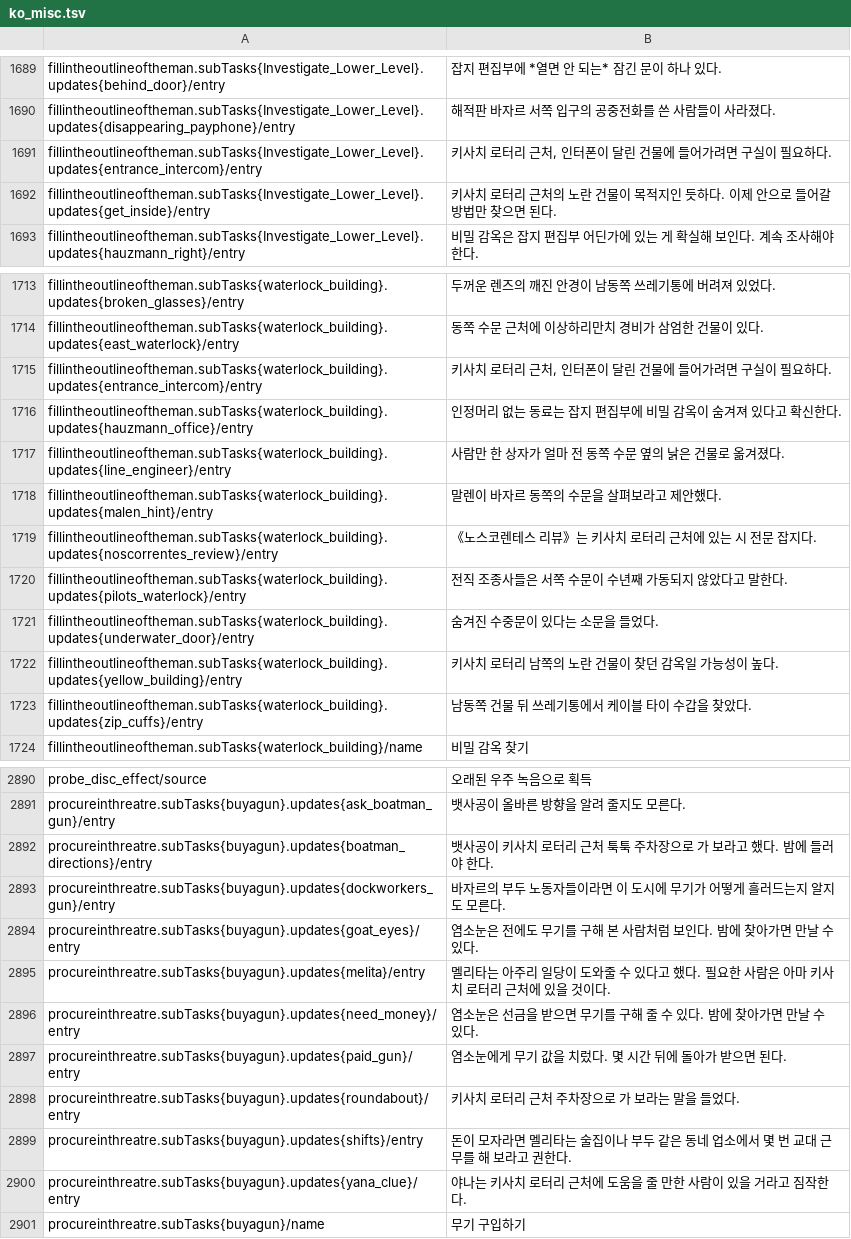
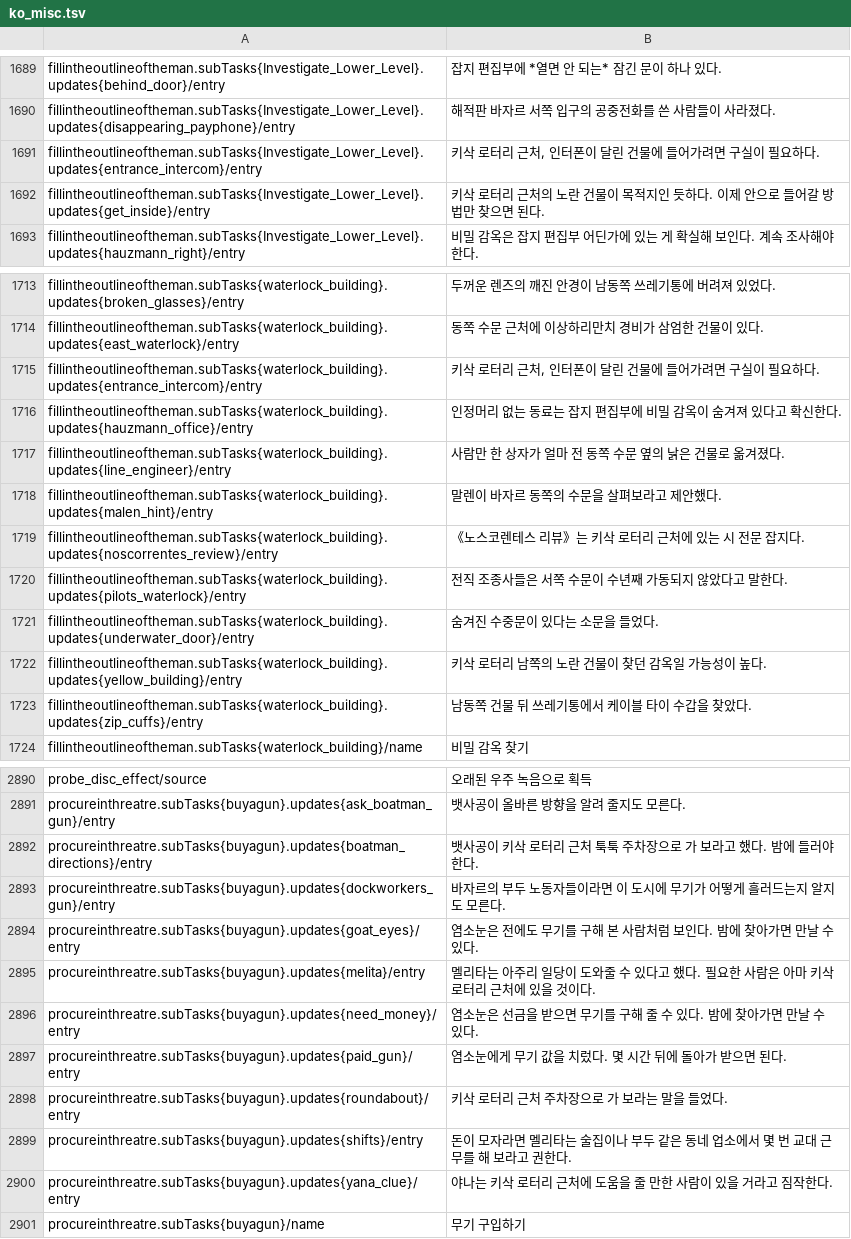
Before and after one commit to magicianaos/KR-AOS-ZeroParades, a TSV file: translations/ko_misc.tsv, drawn as a sheet; only a part is shown, gaps mark what is left out; the diff covers the shown part only.

```diff
--- a/translations/ko_misc.tsv
+++ b/translations/ko_misc.tsv
@@ -1690,4 +1690,4 @@ fillintheoutlineoftheman.subTasks{Investigate_Lower_Level}.updates{behind_door}/
 fillintheoutlineoftheman.subTasks{Investigate_Lower_Level}.updates{disappearing_payphone}/entry	해적판 바자르 서쪽 입구의 공중전화를 쓴 사람들이 사라졌다.
-fillintheoutlineoftheman.subTasks{Investigate_Lower_Level}.updates{entrance_intercom}/entry	키사치 로터리 근처, 인터폰이 달린 건물에 들어가려면 구실이 필요하다.
-fillintheoutlineoftheman.subTasks{Investigate_Lower_Level}.updates{get_inside}/entry	키사치 로터리 근처의 노란 건물이 목적지인 듯하다. 이제 안으로 들어갈 방법만 찾으면 된다.
+fillintheoutlineoftheman.subTasks{Investigate_Lower_Level}.updates{entrance_intercom}/entry	키삭 로터리 근처, 인터폰이 달린 건물에 들어가려면 구실이 필요하다.
+fillintheoutlineoftheman.subTasks{Investigate_Lower_Level}.updates{get_inside}/entry	키삭 로터리 근처의 노란 건물이 목적지인 듯하다. 이제 안으로 들어갈 방법만 찾으면 된다.
 fillintheoutlineoftheman.subTasks{Investigate_Lower_Level}.updates{hauzmann_right}/entry	비밀 감옥은 잡지 편집부 어딘가에 있는 게 확실해 보인다. 계속 조사해야 한다.
@@ -1714,3 +1714,3 @@ fillintheoutlineoftheman.subTasks{waterlock_building}.updates{broken_glasses}/en
 fillintheoutlineoftheman.subTasks{waterlock_building}.updates{east_waterlock}/entry	동쪽 수문 근처에 이상하리만치 경비가 삼엄한 건물이 있다.
-fillintheoutlineoftheman.subTasks{waterlock_building}.updates{entrance_intercom}/entry	키사치 로터리 근처, 인터폰이 달린 건물에 들어가려면 구실이 필요하다.
+fillintheoutlineoftheman.subTasks{waterlock_building}.updates{entrance_intercom}/entry	키삭 로터리 근처, 인터폰이 달린 건물에 들어가려면 구실이 필요하다.
 fillintheoutlineoftheman.subTasks{waterlock_building}.updates{hauzmann_office}/entry	인정머리 없는 동료는 잡지 편집부에 비밀 감옥이 숨겨져 있다고 확신한다.
@@ -1718,6 +1718,6 @@ fillintheoutlineoftheman.subTasks{waterlock_building}.updates{line_engineer}/ent
 fillintheoutlineoftheman.subTasks{waterlock_building}.updates{malen_hint}/entry	말렌이 바자르 동쪽의 수문을 살펴보라고 제안했다.
-fillintheoutlineoftheman.subTasks{waterlock_building}.updates{noscorrentes_review}/entry	《노스코렌테스 리뷰》는 키사치 로터리 근처에 있는 시 전문 잡지다.
+fillintheoutlineoftheman.subTasks{waterlock_building}.updates{noscorrentes_review}/entry	《노스코렌테스 리뷰》는 키삭 로터리 근처에 있는 시 전문 잡지다.
 fillintheoutlineoftheman.subTasks{waterlock_building}.updates{pilots_waterlock}/entry	전직 조종사들은 서쪽 수문이 수년째 가동되지 않았다고 말한다.
 fillintheoutlineoftheman.subTasks{waterlock_building}.updates{underwater_door}/entry	숨겨진 수중문이 있다는 소문을 들었다.
-fillintheoutlineoftheman.subTasks{waterlock_building}.updates{yellow_building}/entry	키사치 로터리 남쪽의 노란 건물이 찾던 감옥일 가능성이 높다.
+fillintheoutlineoftheman.subTasks{waterlock_building}.updates{yellow_building}/entry	키삭 로터리 남쪽의 노란 건물이 찾던 감옥일 가능성이 높다.
 fillintheoutlineoftheman.subTasks{waterlock_building}.updates{zip_cuffs}/entry	남동쪽 건물 뒤 쓰레기통에서 케이블 타이 수갑을 찾았다.
@@ -2891,11 +2891,11 @@ probe_disc_effect/source	오래된 우주 녹음으로 획득
 procureinthreatre.subTasks{buyagun}.updates{ask_boatman_gun}/entry	뱃사공이 올바른 방향을 알려 줄지도 모른다.
-procureinthreatre.subTasks{buyagun}.updates{boatman_directions}/entry	뱃사공이 키사치 로터리 근처 툭툭 주차장으로 가 보라고 했다. 밤에 들러야 한다.
+procureinthreatre.subTasks{buyagun}.updates{boatman_directions}/entry	뱃사공이 키삭 로터리 근처 툭툭 주차장으로 가 보라고 했다. 밤에 들러야 한다.
 procureinthreatre.subTasks{buyagun}.updates{dockworkers_gun}/entry	바자르의 부두 노동자들이라면 이 도시에 무기가 어떻게 흘러드는지 알지도 모른다.
 procureinthreatre.subTasks{buyagun}.updates{goat_eyes}/entry	염소눈은 전에도 무기를 구해 본 사람처럼 보인다. 밤에 찾아가면 만날 수 있다.
-procureinthreatre.subTasks{buyagun}.updates{melita}/entry	멜리타는 아주리 일당이 도와줄 수 있다고 했다. 필요한 사람은 아마 키사치 로터리 근처에 있을 것이다.
+procureinthreatre.subTasks{buyagun}.updates{melita}/entry	멜리타는 아주리 일당이 도와줄 수 있다고 했다. 필요한 사람은 아마 키삭 로터리 근처에 있을 것이다.
 procureinthreatre.subTasks{buyagun}.updates{need_money}/entry	염소눈은 선금을 받으면 무기를 구해 줄 수 있다. 밤에 찾아가면 만날 수 있다.
 procureinthreatre.subTasks{buyagun}.updates{paid_gun}/entry	염소눈에게 무기 값을 치렀다. 몇 시간 뒤에 돌아가 받으면 된다.
-procureinthreatre.subTasks{buyagun}.updates{roundabout}/entry	키사치 로터리 근처 주차장으로 가 보라는 말을 들었다.
+procureinthreatre.subTasks{buyagun}.updates{roundabout}/entry	키삭 로터리 근처 주차장으로 가 보라는 말을 들었다.
 procureinthreatre.subTasks{buyagun}.updates{shifts}/entry	돈이 모자라면 멜리타는 술집이나 부두 같은 동네 업소에서 몇 번 교대 근무를 해 보라고 권한다.
-procureinthreatre.subTasks{buyagun}.updates{yana_clue}/entry	야나는 키사치 로터리 근처에 도움을 줄 만한 사람이 있을 거라고 짐작한다.
+procureinthreatre.subTasks{buyagun}.updates{yana_clue}/entry	야나는 키삭 로터리 근처에 도움을 줄 만한 사람이 있을 거라고 짐작한다.
 procureinthreatre.subTasks{buyagun}/name	무기 구입하기
```
Also changed, not shown: 10 edited cells elsewhere in this file, translations/ko_ui.tsv, 2 other files.
